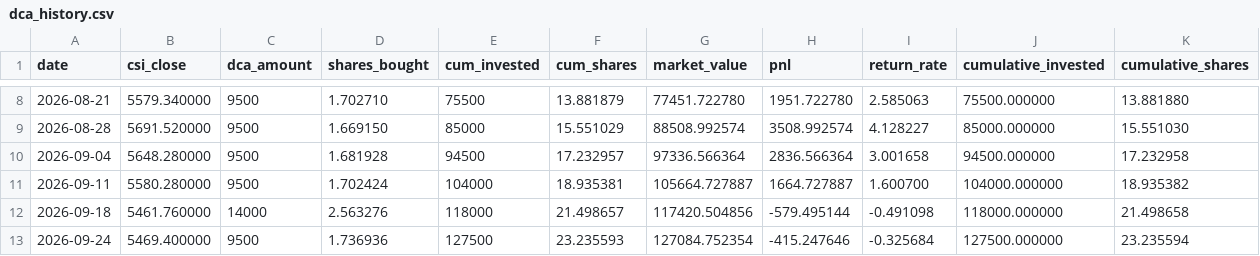
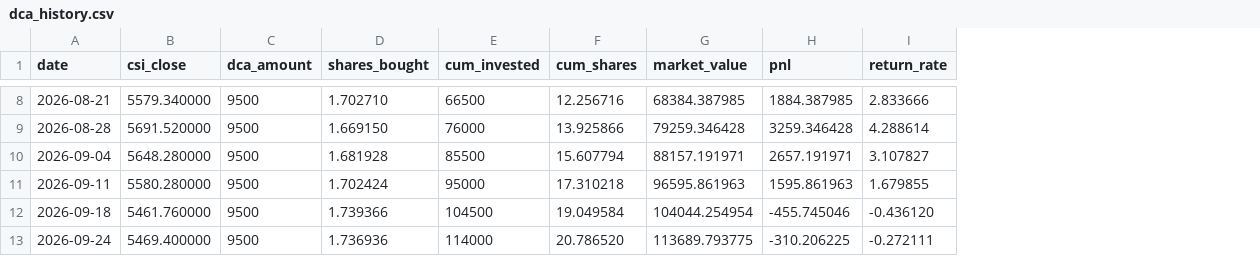
Before and after one commit to eternalee87/A-SHARE-dashboard, a CSV file: csi_dividend/data/dca_history.csv, drawn as a sheet; only a part is shown, gaps mark what is left out; the diff covers the shown part only; the diff names each change by its address in the sheet, - before the commit and + after, or states it on an @@ line.

```diff
--- a/csi_dividend/data/dca_history.csv
+++ b/csi_dividend/data/dca_history.csv
-column J (cumulative_invested), rows 8-13: 75500.000000 | 85000.000000 | 94500.000000 | 104000.000000 | 118000.000000 | 127500.000000
-column K (cumulative_shares), rows 8-13: 13.881880 | 15.551030 | 17.232958 | 18.935382 | 21.498658 | 23.235594
-E8 (cum_invested): 75500
+E8 (cum_invested): 66500
-F8 (cum_shares): 13.881879
+F8 (cum_shares): 12.256716
-G8 (market_value): 77451.722780
+G8 (market_value): 68384.387985
-H8 (pnl): 1951.722780
+H8 (pnl): 1884.387985
-I8 (return_rate): 2.585063
+I8 (return_rate): 2.833666
-E9 (cum_invested): 85000
+E9 (cum_invested): 76000
-F9 (cum_shares): 15.551029
+F9 (cum_shares): 13.925866
-G9 (market_value): 88508.992574
+G9 (market_value): 79259.346428
-H9 (pnl): 3508.992574
+H9 (pnl): 3259.346428
-I9 (return_rate): 4.128227
+I9 (return_rate): 4.288614
-E10 (cum_invested): 94500
+E10 (cum_invested): 85500
-F10 (cum_shares): 17.232957
+F10 (cum_shares): 15.607794
-G10 (market_value): 97336.566364
+G10 (market_value): 88157.191971
-H10 (pnl): 2836.566364
+H10 (pnl): 2657.191971
-I10 (return_rate): 3.001658
+I10 (return_rate): 3.107827
-E11 (cum_invested): 104000
+E11 (cum_invested): 95000
-F11 (cum_shares): 18.935381
+F11 (cum_shares): 17.310218
-G11 (market_value): 105664.727887
+G11 (market_value): 96595.861963
-H11 (pnl): 1664.727887
+H11 (pnl): 1595.861963
-I11 (return_rate): 1.600700
+I11 (return_rate): 1.679855
-C12 (dca_amount): 14000
+C12 (dca_amount): 9500
-D12 (shares_bought): 2.563276
+D12 (shares_bought): 1.739366
-E12 (cum_invested): 118000
+E12 (cum_invested): 104500
-F12 (cum_shares): 21.498657
+F12 (cum_shares): 19.049584
-G12 (market_value): 117420.504856
+G12 (market_value): 104044.254954
-H12 (pnl): -579.495144
+H12 (pnl): -455.745046
-I12 (return_rate): -0.491098
+I12 (return_rate): -0.436120
-E13 (cum_invested): 127500
+E13 (cum_invested): 114000
-F13 (cum_shares): 23.235593
+F13 (cum_shares): 20.786520
-G13 (market_value): 127084.752354
+G13 (market_value): 113689.793775
-H13 (pnl): -415.247646
+H13 (pnl): -310.206225
-I13 (return_rate): -0.325684
+I13 (return_rate): -0.272111
```
Also changed, not shown: 38 edited cells elsewhere in this file, 3 other files.
